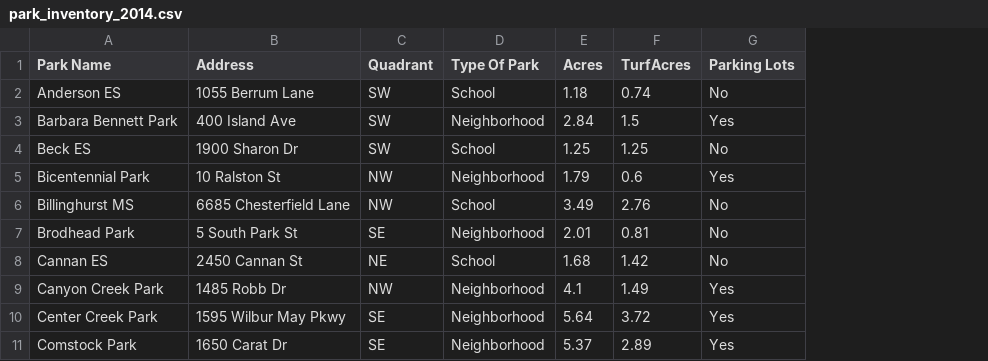
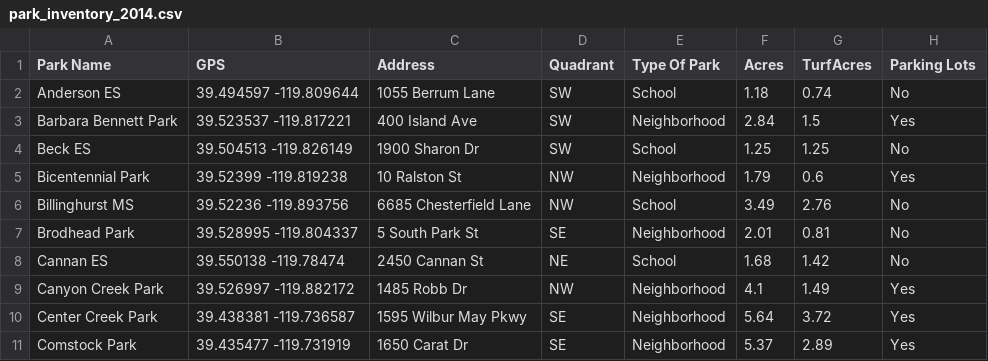
Before and after one commit to CityofReno/Data, a CSV file: parks_recreation/park_inventory_2014.csv, drawn as a sheet; only a part is shown; the diff names each change by its address in the sheet, - before the commit and + after, or states it on an @@ line.

Commit message:
Add GPS

```diff
--- a/parks_recreation/park_inventory_2014.csv
+++ b/parks_recreation/park_inventory_2014.csv
+column B (GPS), rows 2-11: 39.494597 -119.809644 | 39.523537 -119.817221 | 39.504513 -119.826149 | 39.52399 -119.819238 | 39.52236 -119.893756 | 39.528995 -119.804337 | 39.550138 -119.78474 | 39.526997 -119.882172 | 39.438381 -119.736587 | 39.435477 -119.731919
```
